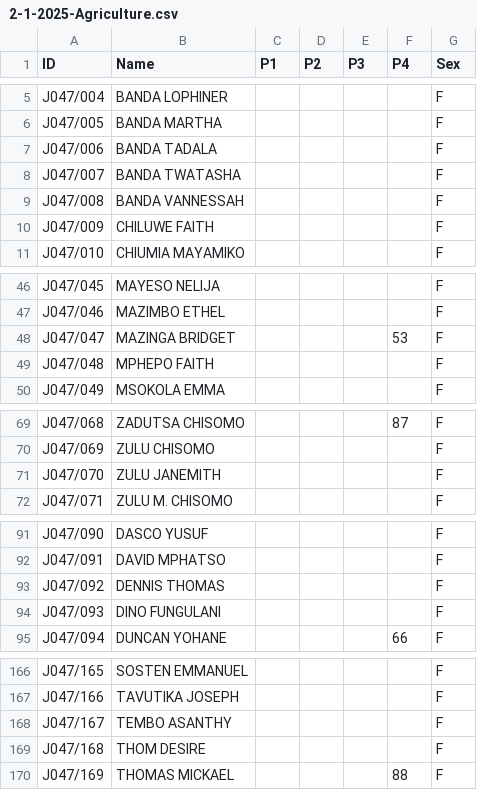
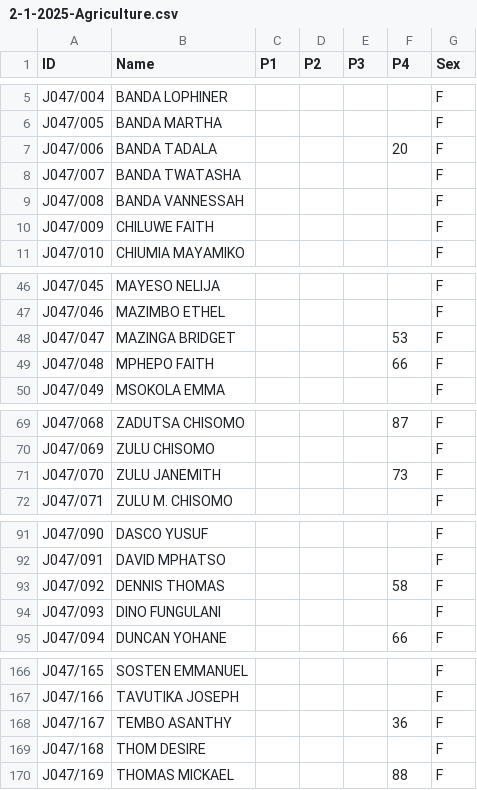
Before and after one commit to magawass/ca, a CSV file: 2-1-2025-Agriculture.csv, drawn as a sheet; only a part is shown, gaps mark what is left out.

Commit message:
Update 2-1-2025-Agriculture

```diff
--- a/2-1-2025-Agriculture.csv
+++ b/2-1-2025-Agriculture.csv
@@ -6,3 +6,3 @@ J047/004,BANDA LOPHINER,,,,,F
 J047/005,BANDA MARTHA,,,,,F
-J047/006,BANDA TADALA,,,,,F
+J047/006,BANDA TADALA,,,,20,F
 J047/007,BANDA TWATASHA,,,,,F
@@ -48,3 +48,3 @@ J047/046,MAZIMBO ETHEL,,,,,F
 J047/047,MAZINGA BRIDGET,,,,53,F
-J047/048,MPHEPO FAITH,,,,,F
+J047/048,MPHEPO FAITH,,,,66,F
 J047/049,MSOKOLA EMMA,,,,,F
@@ -70,3 +70,3 @@ J047/068,ZADUTSA CHISOMO,,,,87,F
 J047/069,ZULU CHISOMO,,,,,F
-J047/070,ZULU JANEMITH,,,,,F
+J047/070,ZULU JANEMITH,,,,73,F
 J047/071,ZULU M. CHISOMO,,,,,F
@@ -92,3 +92,3 @@ J047/090,DASCO YUSUF,,,,,F
 J047/091,DAVID MPHATSO,,,,,F
-J047/092,DENNIS THOMAS,,,,,F
+J047/092,DENNIS THOMAS,,,,58,F
 J047/093,DINO FUNGULANI,,,,,F
@@ -167,3 +167,3 @@ J047/165,SOSTEN EMMANUEL,,,,,F
 J047/166,TAVUTIKA JOSEPH,,,,,F
-J047/167,TEMBO ASANTHY,,,,,F
+J047/167,TEMBO ASANTHY,,,,36,F
 J047/168,THOM DESIRE,,,,,F
```
